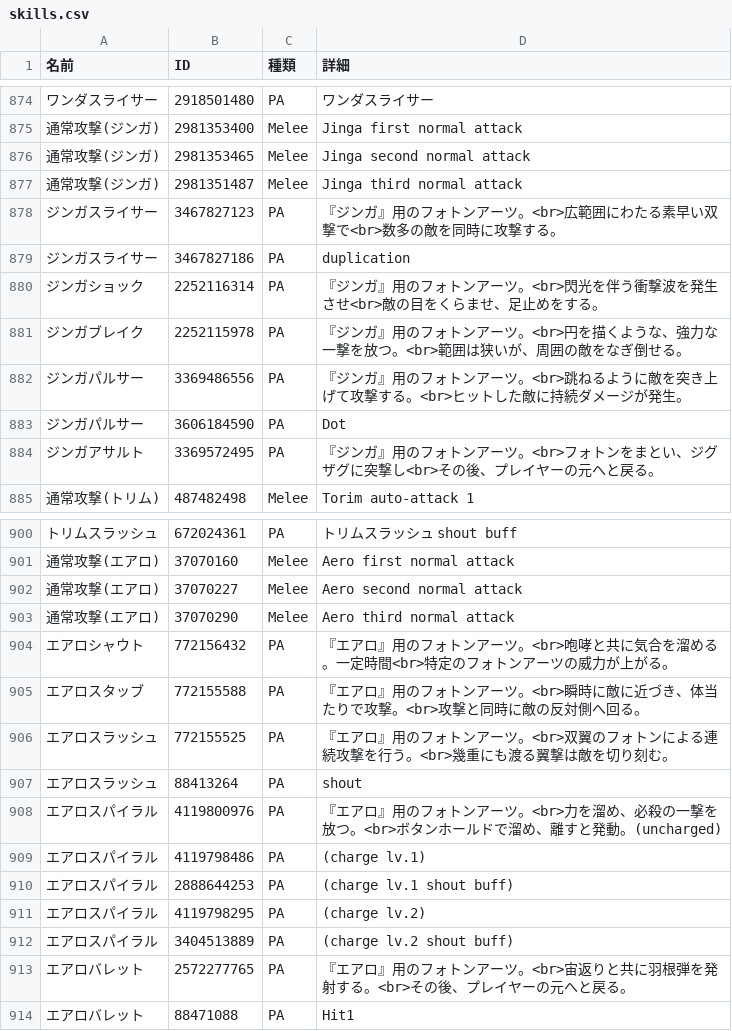
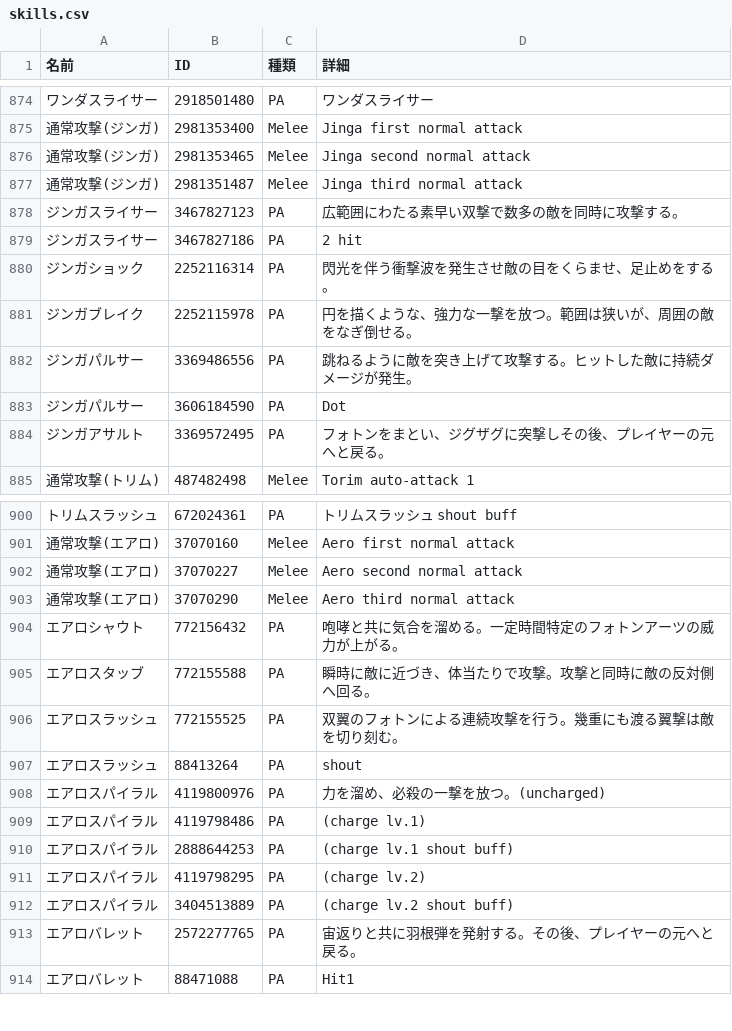
Before and after one commit to nemomomo/PSO2ACT, a CSV file: PSO2ACT/skills.csv, drawn as a sheet; only a part is shown, gaps mark what is left out; the diff covers the shown part only; the diff names each change by its address in the sheet, - before the commit and + after, or states it on an @@ line.

```diff
--- a/PSO2ACT/skills.csv
+++ b/PSO2ACT/skills.csv
-D878 (詳細): 『ジンガ』用のフォトンアーツ。<br>広範囲にわたる素早い双撃で<br>数多の敵を同時に攻撃する。
+D878 (詳細): 広範囲にわたる素早い双撃で数多の敵を同時に攻撃する。
-D879 (詳細): duplication
+D879 (詳細): 2 hit
-D880 (詳細): 『ジンガ』用のフォトンアーツ。<br>閃光を伴う衝撃波を発生させ<br>敵の目をくらませ、足止めをする。
+D880 (詳細): 閃光を伴う衝撃波を発生させ敵の目をくらませ、足止めをする。
-D881 (詳細): 『ジンガ』用のフォトンアーツ。<br>円を描くような、強力な一撃を放つ。<br>範囲は狭…
+D881 (詳細): 円を描くような、強力な一撃を放つ。範囲は狭…
-D882 (詳細): 『ジンガ』用のフォトンアーツ。<br>跳ねるように敵を突き上げて攻撃する。<br>ヒットし…
+D882 (詳細): 跳ねるように敵を突き上げて攻撃する。ヒットし…
-D884 (詳細): 『ジンガ』用のフォトンアーツ。<br>フォトンをまとい、ジグザグに突撃し<br>その後、プレイヤーの元へと戻る。
+D884 (詳細): フォトンをまとい、ジグザグに突撃しその後、プレイヤーの元へと戻る。
-D904 (詳細): 『エアロ』用のフォトンアーツ。<br>咆哮と共に気合を溜める。一定時間<br>特定のフ…
+D904 (詳細): 咆哮と共に気合を溜める。一定時間特定のフ…
-D905 (詳細): 『エアロ』用のフォトンアーツ。<br>瞬時に敵に近づき、体当たりで攻撃。<br>攻撃と同時に敵の反対側へ回る。
+D905 (詳細): 瞬時に敵に近づき、体当たりで攻撃。攻撃と同時に敵の反対側へ回る。
-D906 (詳細): 『エアロ』用のフォトンアーツ。<br>双翼のフォトンによる連続攻撃を行う。<br>幾重にも…
+D906 (詳細): 双翼のフォトンによる連続攻撃を行う。幾重にも…
-D908 (詳細): 『エアロ』用のフォトンアーツ。<br>力を溜め、必殺の一撃を放つ。<br>ボタンホールドで溜め、離すと発動。(uncharged)
+D908 (詳細): 力を溜め、必殺の一撃を放つ。(uncharged)
-D913 (詳細): 『エアロ』用のフォトンアーツ。<br>宙返りと共に羽根弾を発射する。<br>その後、プレイヤーの元へと戻る。
+D913 (詳細): 宙返りと共に羽根弾を発射する。その後、プレイヤーの元へと戻る。
```
Also changed, not shown: 2 removed rows and 12 edited cells elsewhere in this file.
